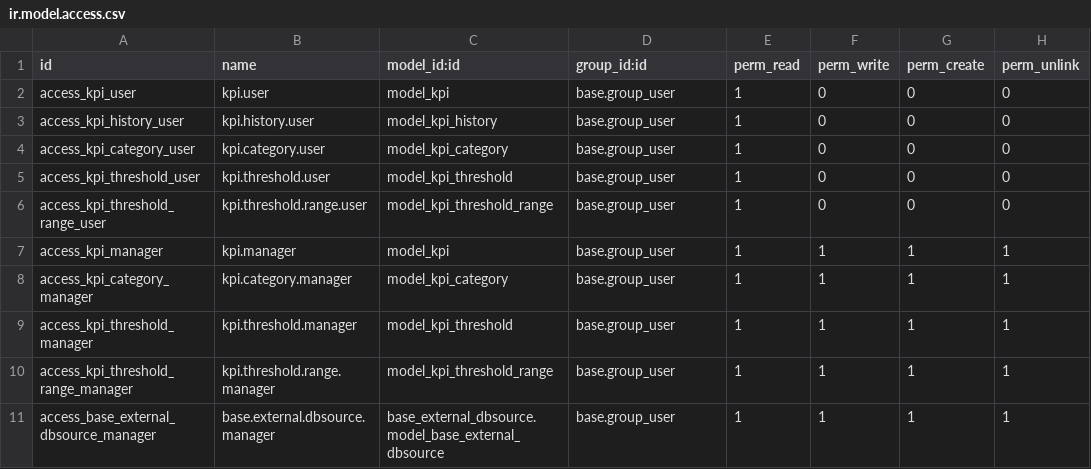
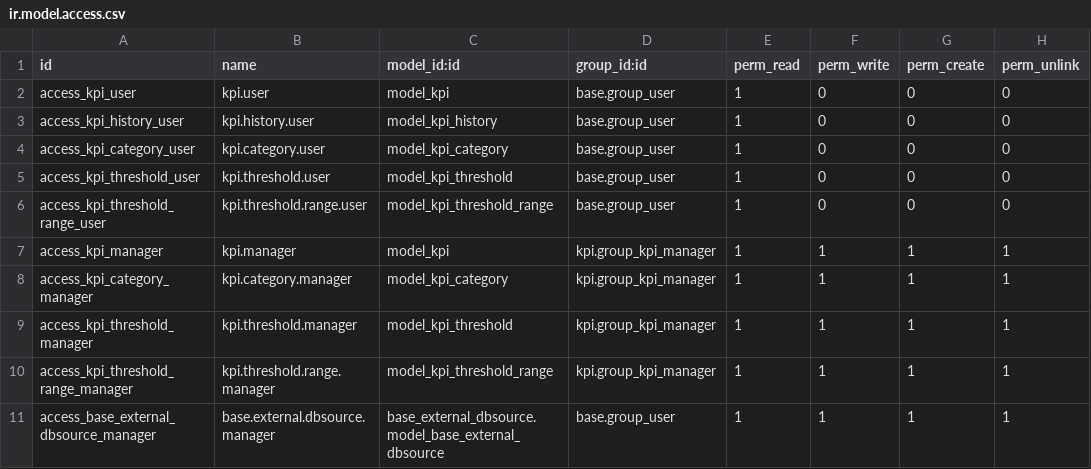
Before and after one commit to rosenvladimirov/reporting-engine, a CSV file: kpi/security/ir.model.access.csv, drawn as a sheet.

Commit message:
[IMP] kpi: Add Kanban Views. Improve python code, Allow to access Odoo

```diff
--- a/kpi/security/ir.model.access.csv
+++ b/kpi/security/ir.model.access.csv
@@ -6,6 +6,6 @@
 "access_kpi_threshold_range_user","kpi.threshold.range.user","model_kpi_threshold_range","base.group_user",1,0,0,0
-"access_kpi_manager","kpi.manager","model_kpi","base.group_user",1,1,1,1
-"access_kpi_category_manager","kpi.category.manager","model_kpi_category","base.group_user",1,1,1,1
-"access_kpi_threshold_manager","kpi.threshold.manager","model_kpi_threshold","base.group_user",1,1,1,1
-"access_kpi_threshold_range_manager","kpi.threshold.range.manager","model_kpi_threshold_range","base.group_user",1,1,1,1
+"access_kpi_manager","kpi.manager","model_kpi","kpi.group_kpi_manager",1,1,1,1
+"access_kpi_category_manager","kpi.category.manager","model_kpi_category","kpi.group_kpi_manager",1,1,1,1
+"access_kpi_threshold_manager","kpi.threshold.manager","model_kpi_threshold","kpi.group_kpi_manager",1,1,1,1
+"access_kpi_threshold_range_manager","kpi.threshold.range.manager","model_kpi_threshold_range","kpi.group_kpi_manager",1,1,1,1
 "access_base_external_dbsource_manager","base.external.dbsource.manager","base_external_dbsource.model_base_external_dbsource","base.group_user",1,1,1,1
```
Also changed, not shown: 11 other files.
